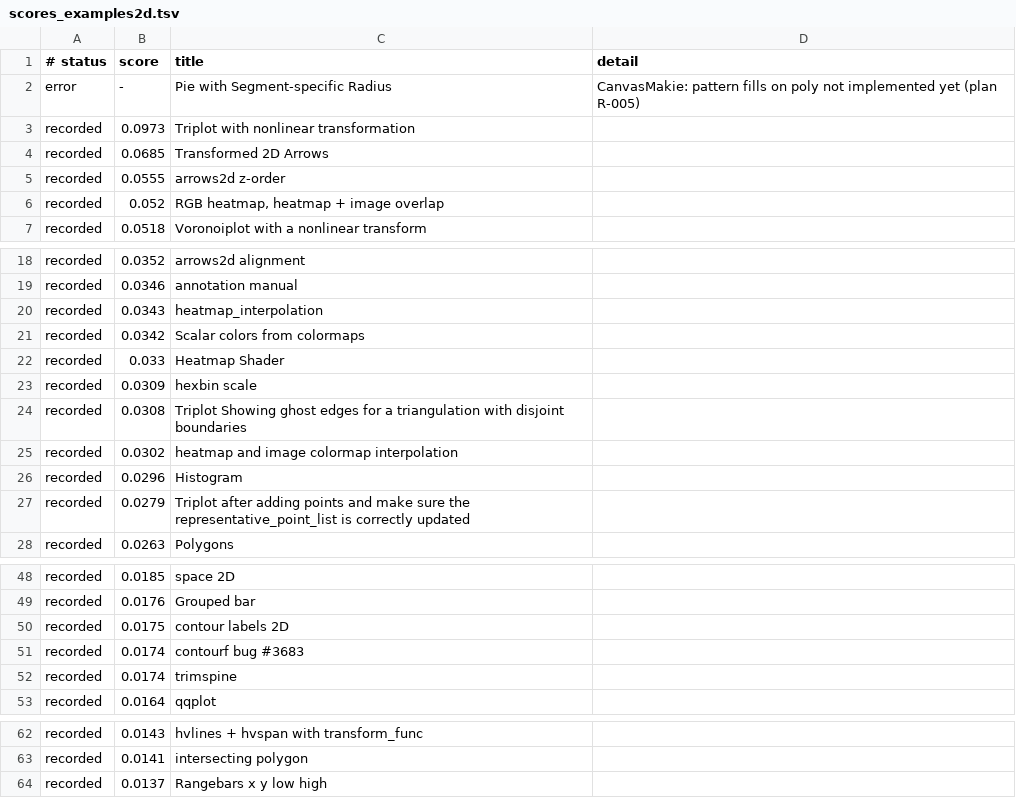
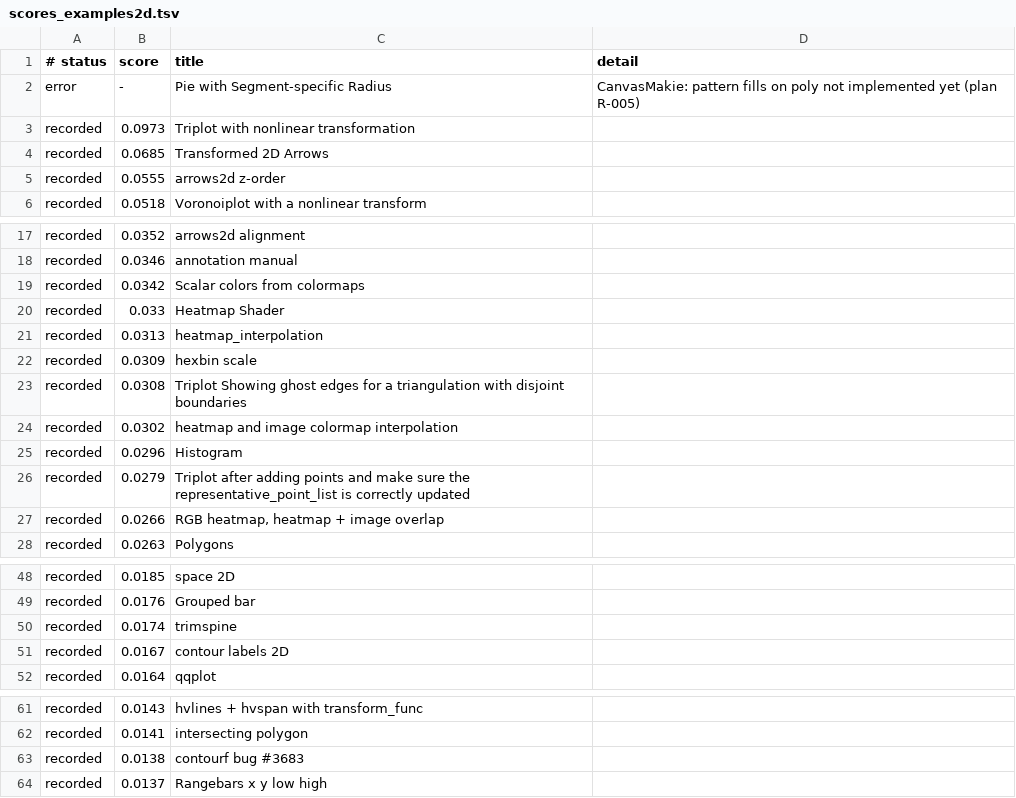
Before and after one commit to GroupTherapyOrg/WasmMakie.jl, a TSV file: reftests/scores_examples2d.tsv, drawn as a sheet; only a part is shown, gaps mark what is left out; the diff covers the shown part only.

```diff
--- a/reftests/scores_examples2d.tsv
+++ b/reftests/scores_examples2d.tsv
@@ -5,3 +5,2 @@ recorded	0.0685	Transformed 2D Arrows
 recorded	0.0555	arrows2d z-order	
-recorded	0.052	RGB heatmap, heatmap + image overlap	
 recorded	0.0518	Voronoiplot with a nonlinear transform	
@@ -19,5 +18,5 @@ recorded	0.0352	arrows2d alignment
 recorded	0.0346	annotation manual	
-recorded	0.0343	heatmap_interpolation	
 recorded	0.0342	Scalar colors from colormaps	
 recorded	0.033	Heatmap Shader	
+recorded	0.0313	heatmap_interpolation	
 recorded	0.0309	hexbin scale	
@@ -27,2 +26,3 @@ recorded	0.0296	Histogram
 recorded	0.0279	Triplot after adding points and make sure the representative_point_list is correctly updated	
+recorded	0.0266	RGB heatmap, heatmap + image overlap	
 recorded	0.0263	Polygons	
@@ -49,5 +49,4 @@ recorded	0.0185	space 2D
 recorded	0.0176	Grouped bar	
-recorded	0.0175	contour labels 2D	
-recorded	0.0174	contourf bug #3683	
 recorded	0.0174	trimspine	
+recorded	0.0167	contour labels 2D	
 recorded	0.0164	qqplot	
@@ -63,2 +62,3 @@ recorded	0.0143	hvlines + hvspan with transform_func
 recorded	0.0141	intersecting polygon	
+recorded	0.0138	contourf bug #3683	
 recorded	0.0137	Rangebars x y low high	
```
Also changed, not shown: 1 edited cell elsewhere in this file, 4 other files.
